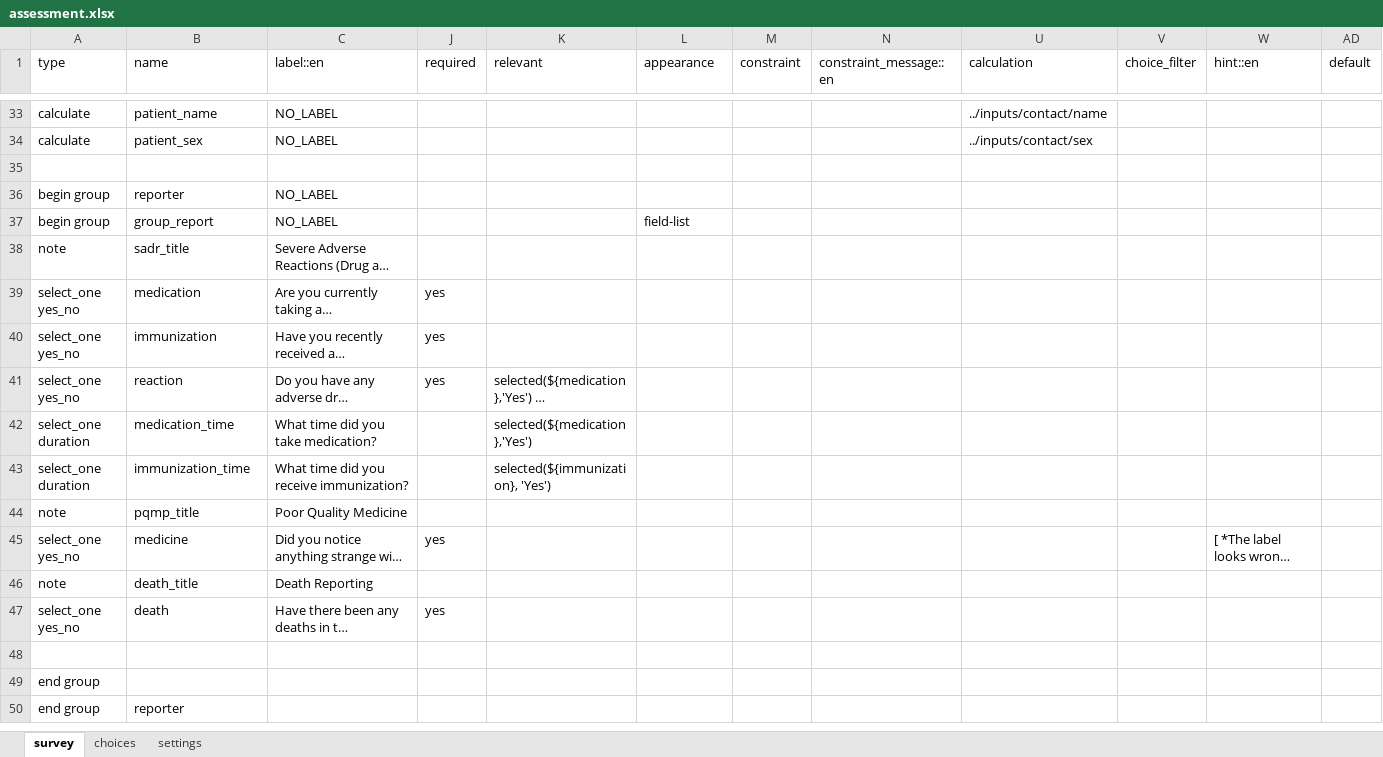
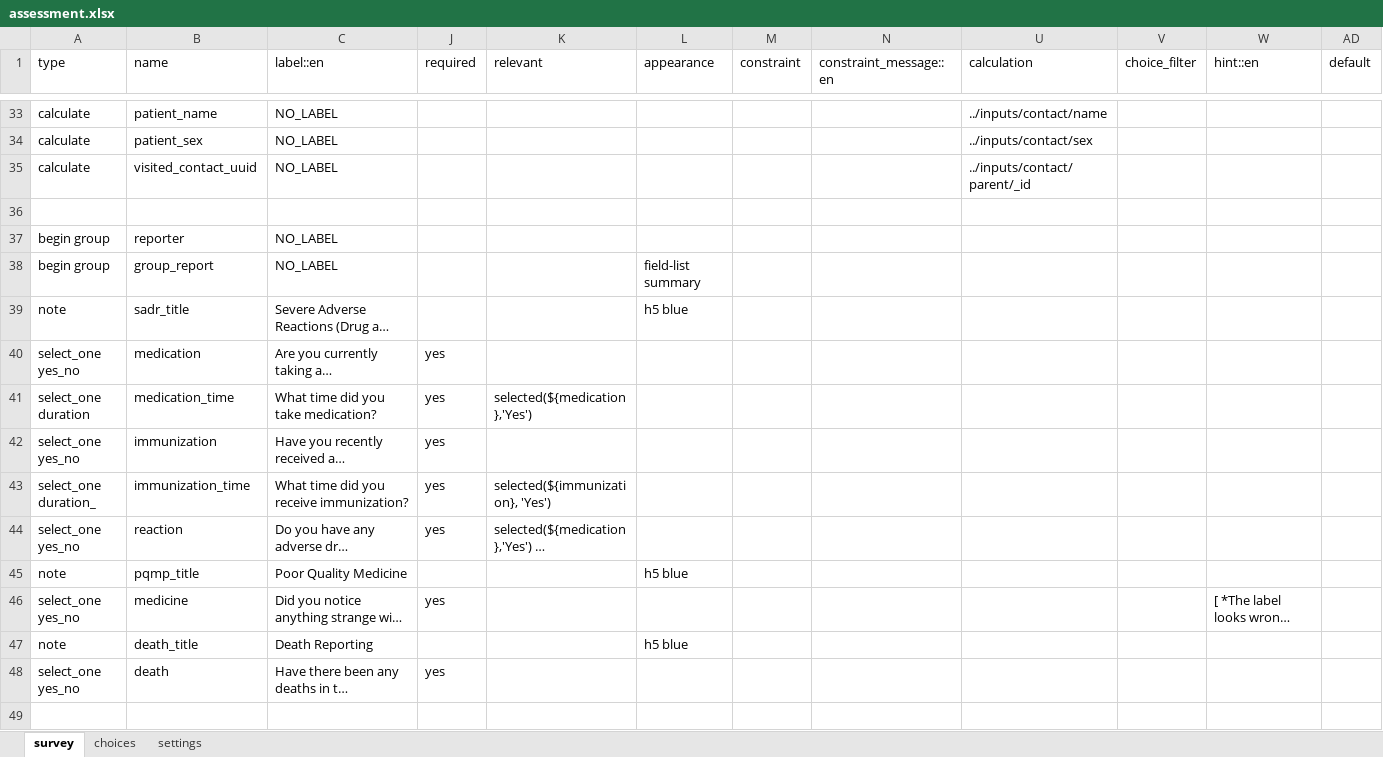
Before and after one commit to medic/cht-accelerator, an Excel workbook: IntelliSOFT/Example CHT application/cht_pvers/forms/app/assessment.xlsx, sheet survey, drawn as a sheet; only a part is shown, gaps mark what is left out; the shorter side is filled out with more unchanged rows; long unchanged cells end in …; values as stored, in another font and other column widths than the file's, no cell formats; charts and pictures not drawn; removed rows and columns are numbered as before the commit, all else as after; rows hold the shown columns only; the diff names each change by its address in the sheet, - before the commit and + after, or states it on an @@ line.

```diff
--- a/IntelliSOFT/Example CHT application/cht_pvers/forms/app/assessment.xlsx (sheet survey)
+++ b/IntelliSOFT/Example CHT application/cht_pvers/forms/app/assessment.xlsx (sheet survey)
+row 35: calculate | visited_contact_uuid | NO_LABEL |  |  |  |  |  | ../inputs/contact/parent/_id
-L38 (appearance): field-list
+L38 (appearance): field-list summary
-L39 (appearance): (empty)
+L39 (appearance): h5 blue
+row 41: select_one duration | medication_time | What time did you take medication? | yes | selected(${medication},'Yes')
+row 43: select_one duration_ | immunization_time | What time did you receive immunization? | yes | selected(${immunization}, 'Yes')
-row 42: select_one duration | medication_time | What time did you take medication? |  | selected(${medication},'Yes')
-row 43: select_one duration | immunization_time | What time did you receive immunization? |  | selected(${immunization}, 'Yes')
-L45 (appearance): (empty)
+L45 (appearance): h5 blue
-L47 (appearance): (empty)
+L47 (appearance): h5 blue
```
Also changed, not shown: sheet choices, sheet settings, cell formats, IntelliSOFT/Example CHT application/cht_pvers/forms/app/padr.xlsx, 37 other files.
